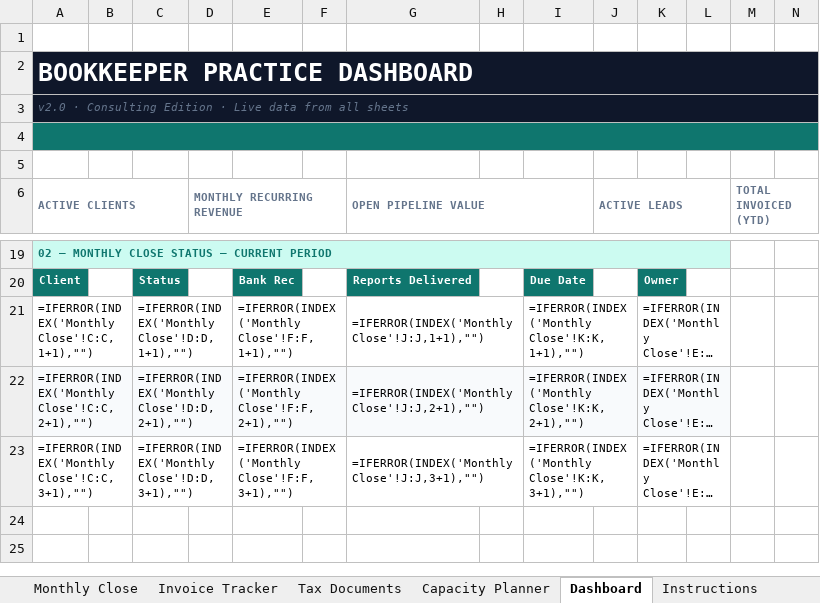
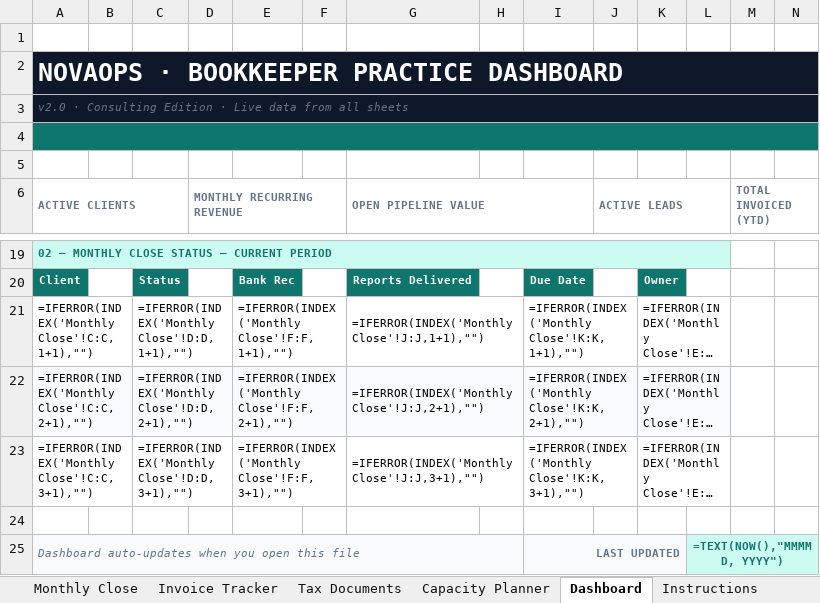
Before and after one commit to drissbenlhoussine-code/oqul-phase55-production, an Excel workbook: bookkeeper-v2/v2-consulting/02-Practice-Dashboard/Bookkeeper-Practice-Dashboard-v2.xlsx, sheet Dashboard, drawn as a sheet; only a part is shown, gaps mark what is left out; long unchanged cells end in …; values as stored, in another font and other column widths than the file's, no borders; formulas without a stored value are shown as written; rows hold the shown columns only; the diff names each change by its address in the sheet, - before the commit and + after, or states it on an @@ line.

```diff
--- a/bookkeeper-v2/v2-consulting/02-Practice-Dashboard/Bookkeeper-Practice-Dashboard-v2.xlsx (sheet Dashboard)
+++ b/bookkeeper-v2/v2-consulting/02-Practice-Dashboard/Bookkeeper-Practice-Dashboard-v2.xlsx (sheet Dashboard)
-A2 (ACTIVE CLIENTS): BOOKKEEPER PRACTICE DASHBOARD
+A2 (ACTIVE CLIENTS): NOVAOPS · BOOKKEEPER PRACTICE DASHBOARD
+row 24: (empty)
+row 25: Dashboard auto-updates when you open this file |  |  |  |  |  |  |  | LAST UPDATED |  |  | =TEXT(NOW(),"MMMM D, YYYY")
```
Also changed, not shown: sheet Instructions, sheet Monthly Close, other sheet tabs, 23 other files.
